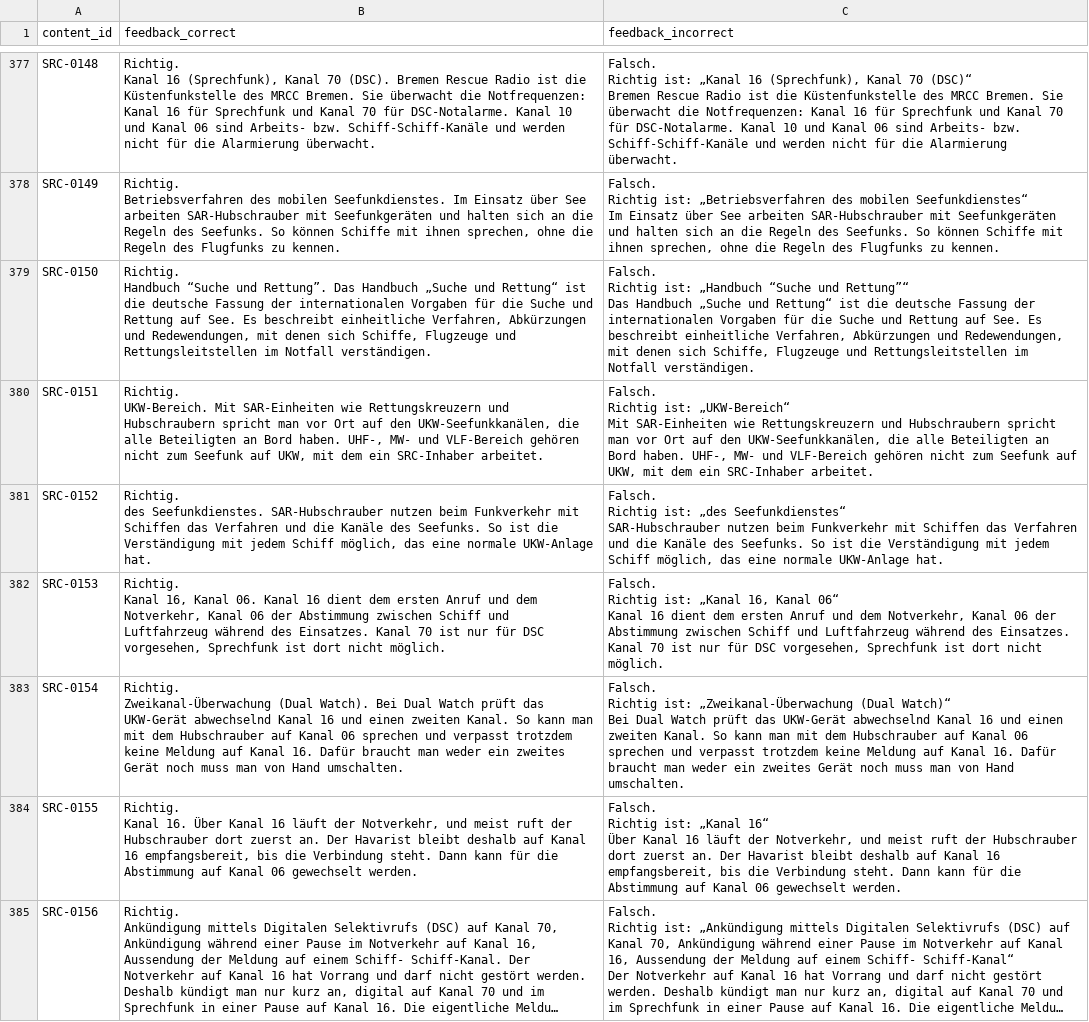
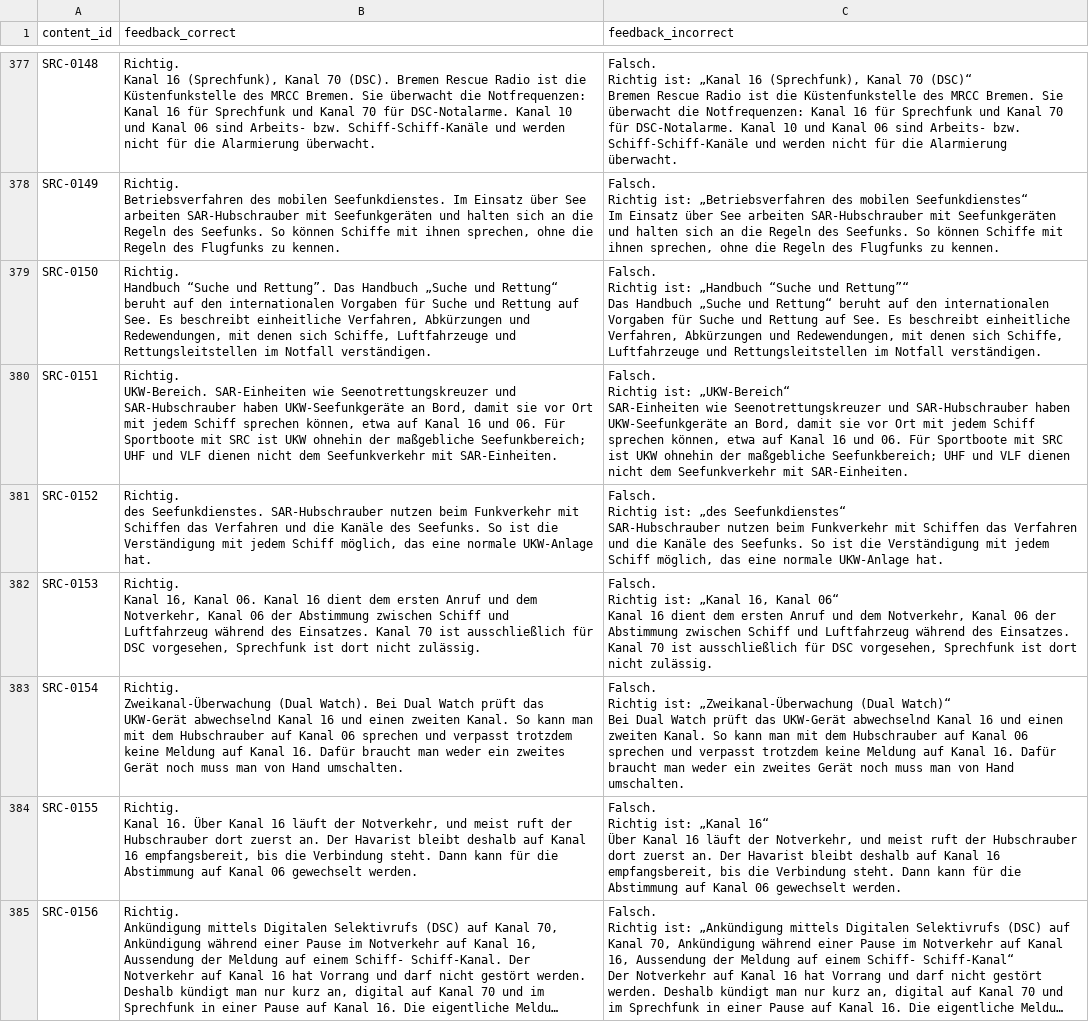
Before and after one commit to hastla007/boatingschool, a CSV file: database/data/fragen_erklaerungen.csv, drawn as a sheet; only a part is shown, gaps mark what is left out; long unchanged cells end in …; the diff covers the shown part only.

```diff
--- a/database/data/fragen_erklaerungen.csv
+++ b/database/data/fragen_erklaerungen.csv
@@ -2640,16 +2640,16 @@ Richtig ist: „Betriebsverfahren des mobilen Seefunkdienstes“
 Im Einsatz über See arbeiten SAR-Hubschrauber mit Seefunkgeräten und halten sich an die Regeln des Seefunks. So können Schiffe mit ihnen sprechen, ohne die Regeln des Flugfunks zu kennen."
-"SRC-0150";"Richtig.
-
-Handbuch “Suche und Rettung”. Das Handbuch „Suche und Rettung“ ist die deutsche Fassung der internationalen Vorgaben für die Suche und Rettung auf See. Es beschreibt einheitliche Verfahren, Abkürzungen und Redewendungen, mit denen sich Schiffe, Flugzeuge und Rettungsleitstellen im Notfall verständigen.";"Falsch.
-
-Richtig ist: „Handbuch “Suche und Rettung”“
-
-Das Handbuch „Suche und Rettung“ ist die deutsche Fassung der internationalen Vorgaben für die Suche und Rettung auf See. Es beschreibt einheitliche Verfahren, Abkürzungen und Redewendungen, mit denen sich Schiffe, Flugzeuge und Rettungsleitstellen im Notfall verständigen."
-"SRC-0151";"Richtig.
-
-UKW-Bereich. Mit SAR-Einheiten wie Rettungskreuzern und Hubschraubern spricht man vor Ort auf den UKW-Seefunkkanälen, die alle Beteiligten an Bord haben. UHF-, MW- und VLF-Bereich gehören nicht zum Seefunk auf UKW, mit dem ein SRC-Inhaber arbeitet.";"Falsch.
-
-Richtig ist: „UKW-Bereich“
-
-Mit SAR-Einheiten wie Rettungskreuzern und Hubschraubern spricht man vor Ort auf den UKW-Seefunkkanälen, die alle Beteiligten an Bord haben. UHF-, MW- und VLF-Bereich gehören nicht zum Seefunk auf UKW, mit dem ein SRC-Inhaber arbeitet."
+"SRC-0150";"Richtig.
+
+Handbuch “Suche und Rettung”. Das Handbuch „Suche und Rettung“ beruht auf den internationalen Vorgaben für Suche und Rettung auf See. Es beschreibt einheitliche Verfahren, Abkürzungen und Redewendungen, mit denen sich Schiffe, Luftfahrzeuge und Rettungsleitstellen im Notfall verständigen.";"Falsch.
+
+Richtig ist: „Handbuch “Suche und Rettung”“
+
+Das Handbuch „Suche und Rettung“ beruht auf den internationalen Vorgaben für Suche und Rettung auf See. Es beschreibt einheitliche Verfahren, Abkürzungen und Redewendungen, mit denen sich Schiffe, Luftfahrzeuge und Rettungsleitstellen im Notfall verständigen."
+"SRC-0151";"Richtig.
+
+UKW-Bereich. SAR-Einheiten wie Seenotrettungskreuzer und SAR-Hubschrauber haben UKW-Seefunkgeräte an Bord, damit sie vor Ort mit jedem Schiff sprechen können, etwa auf Kanal 16 und 06. Für Sportboote mit SRC ist UKW ohnehin der maßgebliche Seefunkbereich; UHF und VLF dienen nicht dem Seefunkverkehr mit SAR-Einheiten.";"Falsch.
+
+Richtig ist: „UKW-Bereich“
+
+SAR-Einheiten wie Seenotrettungskreuzer und SAR-Hubschrauber haben UKW-Seefunkgeräte an Bord, damit sie vor Ort mit jedem Schiff sprechen können, etwa auf Kanal 16 und 06. Für Sportboote mit SRC ist UKW ohnehin der maßgebliche Seefunkbereich; UHF und VLF dienen nicht dem Seefunkverkehr mit SAR-Einheiten."
 "SRC-0152";"Richtig.
@@ -2661,9 +2661,9 @@ Richtig ist: „des Seefunkdienstes“
 SAR-Hubschrauber nutzen beim Funkverkehr mit Schiffen das Verfahren und die Kanäle des Seefunks. So ist die Verständigung mit jedem Schiff möglich, das eine normale UKW-Anlage hat."
-"SRC-0153";"Richtig.
-
-Kanal 16, Kanal 06. Kanal 16 dient dem ersten Anruf und dem Notverkehr, Kanal 06 der Abstimmung zwischen Schiff und Luftfahrzeug während des Einsatzes. Kanal 70 ist nur für DSC vorgesehen, Sprechfunk ist dort nicht möglich.";"Falsch.
-
-Richtig ist: „Kanal 16, Kanal 06“
-
-Kanal 16 dient dem ersten Anruf und dem Notverkehr, Kanal 06 der Abstimmung zwischen Schiff und Luftfahrzeug während des Einsatzes. Kanal 70 ist nur für DSC vorgesehen, Sprechfunk ist dort nicht möglich."
+"SRC-0153";"Richtig.
+
+Kanal 16, Kanal 06. Kanal 16 dient dem ersten Anruf und dem Notverkehr, Kanal 06 der Abstimmung zwischen Schiff und Luftfahrzeug während des Einsatzes. Kanal 70 ist ausschließlich für DSC vorgesehen, Sprechfunk ist dort nicht zulässig.";"Falsch.
+
+Richtig ist: „Kanal 16, Kanal 06“
+
+Kanal 16 dient dem ersten Anruf und dem Notverkehr, Kanal 06 der Abstimmung zwischen Schiff und Luftfahrzeug während des Einsatzes. Kanal 70 ist ausschließlich für DSC vorgesehen, Sprechfunk ist dort nicht zulässig."
 "SRC-0154";"Richtig.
```
Also changed, not shown: 78 edited cells elsewhere in this file, database/data/sbf_see_binnen_fragen_feedback.csv.
